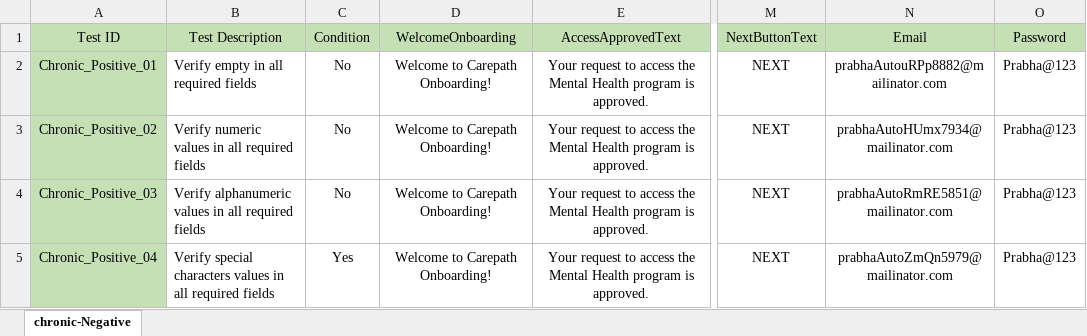
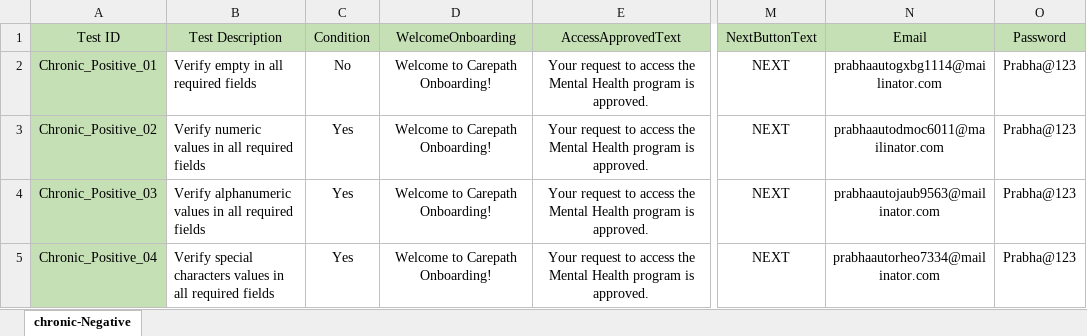
Before and after one commit to Balaji01234/Carepath-Mobile-Automation, an Excel workbook: dataFiles/onboarding/onboardingChronic - Negative.xlsx, sheet chronic-Negative, drawn as a sheet; only a part is shown, gaps mark what is left out; values as stored, in another font and other column widths than the file's, no borders; the diff names each change by its address in the sheet, - before the commit and + after, or states it on an @@ line.

Commit message:
onboarding chronic negative

```diff
--- a/dataFiles/onboarding/onboardingChronic - Negative.xlsx (sheet chronic-Negative)
+++ b/dataFiles/onboarding/onboardingChronic - Negative.xlsx (sheet chronic-Negative)
-N2 (Email): prabhaAutouRPp8882@mailinator.com
+N2 (Email): prabhaautogxbg1114@mailinator.com
-C3:C4 (Condition): No
+C3:C4 (Condition): Yes
-N3 (Email): prabhaAutoHUmx7934@mailinator.com
+N3 (Email): prabhaautodmoc6011@mailinator.com
-N4 (Email): prabhaAutoRmRE5851@mailinator.com
+N4 (Email): prabhaautojaub9563@mailinator.com
-N5 (Email): prabhaAutoZmQn5979@mailinator.com
+N5 (Email): prabhaautorheo7334@mailinator.com
```
Also changed, not shown: 2 other files.
